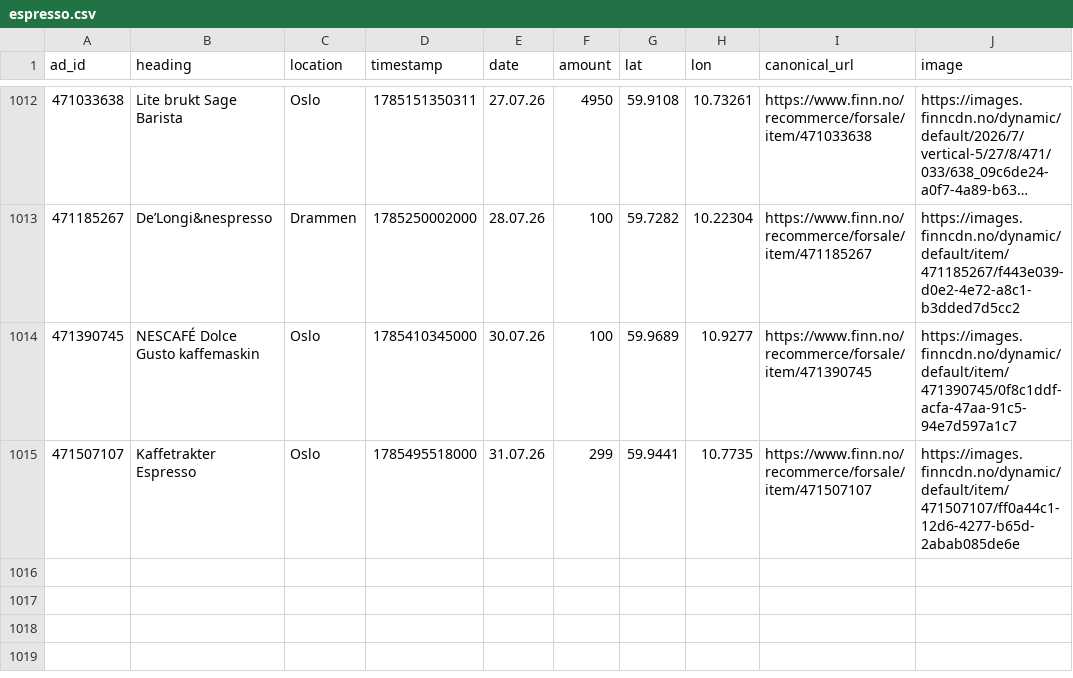
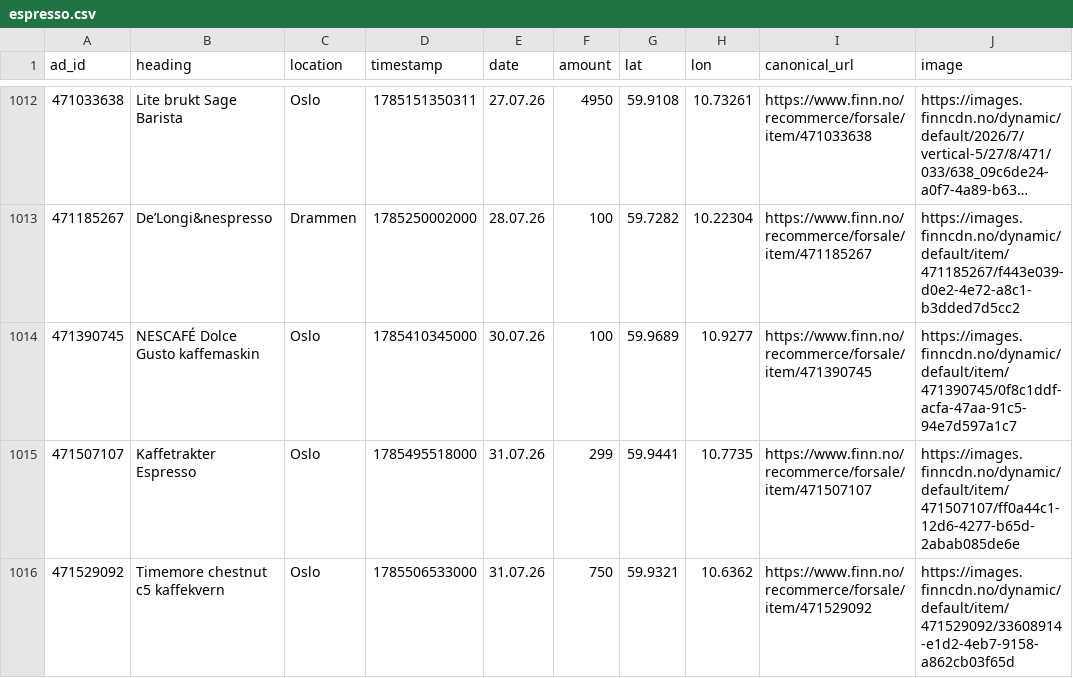
Before and after one commit to aslak01/espresso, a CSV file: data/espresso.csv, drawn as a sheet; only a part is shown, gaps mark what is left out; long unchanged cells end in …; the diff names each change by its address in the sheet, - before the commit and + after, or states it on an @@ line.

```diff
--- a/data/espresso.csv
+++ b/data/espresso.csv
+row 1016: 471529092 | Timemore chestnut c5 kaffekvern | Oslo | 1785506533000 | 31.07.26 | 750 | 59.9321 | 10.6362 | https://www.finn.no/recommerce/forsale/item/471529092 | https://images.finncdn.no/dynamic/default/item/471529092/33608914-e1d2-4eb7-9158-a862cb03f65d
```
